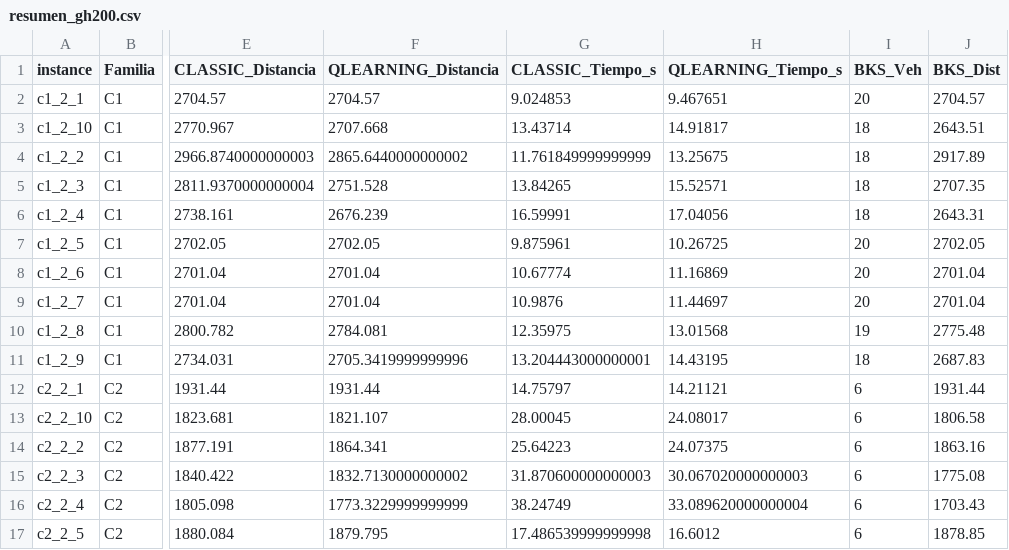
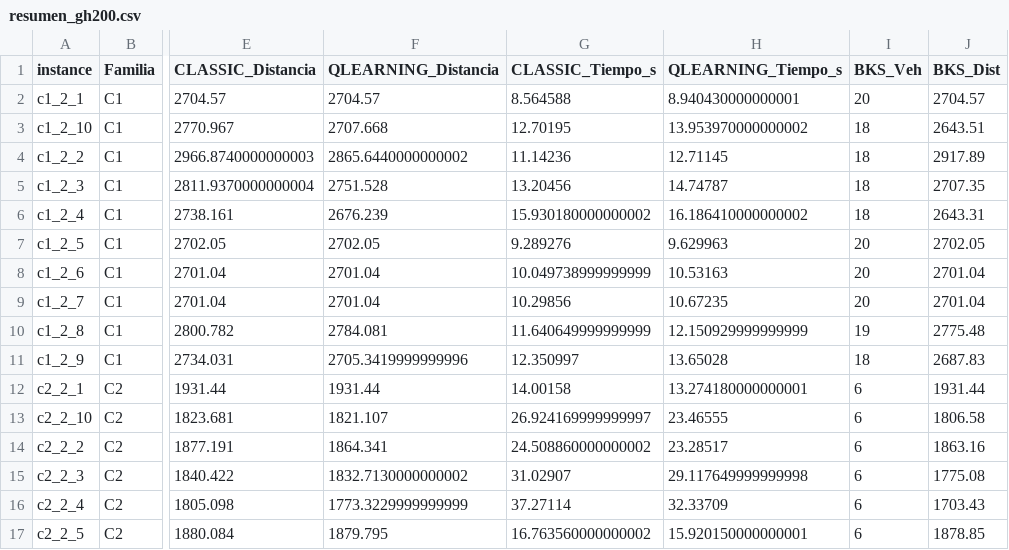
Before and after one commit to JoseFrancisc0/PFC_VRPTW, a CSV file: Experiments/summary/resumen_gh200.csv, drawn as a sheet; only a part is shown, gaps mark what is left out; the diff covers the shown part only; the diff names each change by its address in the sheet, - before the commit and + after, or states it on an @@ line.

```diff
--- a/Experiments/summary/resumen_gh200.csv
+++ b/Experiments/summary/resumen_gh200.csv
-G2 (CLASSIC_Tiempo_s): 9.024853
+G2 (CLASSIC_Tiempo_s): 8.564588
-H2 (QLEARNING_Tiempo_s): 9.467651
+H2 (QLEARNING_Tiempo_s): 8.940430000000001
-G3 (CLASSIC_Tiempo_s): 13.43714
+G3 (CLASSIC_Tiempo_s): 12.70195
-H3 (QLEARNING_Tiempo_s): 14.91817
+H3 (QLEARNING_Tiempo_s): 13.953970000000002
-G4 (CLASSIC_Tiempo_s): 11.761849999999999
+G4 (CLASSIC_Tiempo_s): 11.14236
-H4 (QLEARNING_Tiempo_s): 13.25675
+H4 (QLEARNING_Tiempo_s): 12.71145
-G5 (CLASSIC_Tiempo_s): 13.84265
+G5 (CLASSIC_Tiempo_s): 13.20456
-H5 (QLEARNING_Tiempo_s): 15.52571
+H5 (QLEARNING_Tiempo_s): 14.74787
-G6 (CLASSIC_Tiempo_s): 16.59991
+G6 (CLASSIC_Tiempo_s): 15.930180000000002
-H6 (QLEARNING_Tiempo_s): 17.04056
+H6 (QLEARNING_Tiempo_s): 16.186410000000002
-G7 (CLASSIC_Tiempo_s): 9.875961
+G7 (CLASSIC_Tiempo_s): 9.289276
-H7 (QLEARNING_Tiempo_s): 10.26725
+H7 (QLEARNING_Tiempo_s): 9.629963
-G8 (CLASSIC_Tiempo_s): 10.67774
+G8 (CLASSIC_Tiempo_s): 10.049738999999999
-H8 (QLEARNING_Tiempo_s): 11.16869
+H8 (QLEARNING_Tiempo_s): 10.53163
-G9 (CLASSIC_Tiempo_s): 10.9876
+G9 (CLASSIC_Tiempo_s): 10.29856
-H9 (QLEARNING_Tiempo_s): 11.44697
+H9 (QLEARNING_Tiempo_s): 10.67235
-G10 (CLASSIC_Tiempo_s): 12.35975
+G10 (CLASSIC_Tiempo_s): 11.640649999999999
-H10 (QLEARNING_Tiempo_s): 13.01568
+H10 (QLEARNING_Tiempo_s): 12.150929999999999
-G11 (CLASSIC_Tiempo_s): 13.204443000000001
+G11 (CLASSIC_Tiempo_s): 12.350997
-H11 (QLEARNING_Tiempo_s): 14.43195
+H11 (QLEARNING_Tiempo_s): 13.65028
-G12 (CLASSIC_Tiempo_s): 14.75797
+G12 (CLASSIC_Tiempo_s): 14.00158
-H12 (QLEARNING_Tiempo_s): 14.21121
+H12 (QLEARNING_Tiempo_s): 13.274180000000001
-G13 (CLASSIC_Tiempo_s): 28.00045
+G13 (CLASSIC_Tiempo_s): 26.924169999999997
-H13 (QLEARNING_Tiempo_s): 24.08017
+H13 (QLEARNING_Tiempo_s): 23.46555
-G14 (CLASSIC_Tiempo_s): 25.64223
+G14 (CLASSIC_Tiempo_s): 24.508860000000002
-H14 (QLEARNING_Tiempo_s): 24.07375
+H14 (QLEARNING_Tiempo_s): 23.28517
-G15 (CLASSIC_Tiempo_s): 31.870600000000003
+G15 (CLASSIC_Tiempo_s): 31.02907
-H15 (QLEARNING_Tiempo_s): 30.067020000000003
+H15 (QLEARNING_Tiempo_s): 29.117649999999998
-G16 (CLASSIC_Tiempo_s): 38.24749
+G16 (CLASSIC_Tiempo_s): 37.27114
-H16 (QLEARNING_Tiempo_s): 33.089620000000004
+H16 (QLEARNING_Tiempo_s): 32.33709
-G17 (CLASSIC_Tiempo_s): 17.486539999999998
+G17 (CLASSIC_Tiempo_s): 16.763560000000002
-H17 (QLEARNING_Tiempo_s): 16.6012
+H17 (QLEARNING_Tiempo_s): 15.920150000000001
```
Also changed, not shown: 88 edited cells elsewhere in this file, Experiments/summary/resumen_gh400.csv, Experiments/summary/resumen_gh600.csv, 28 other files.
